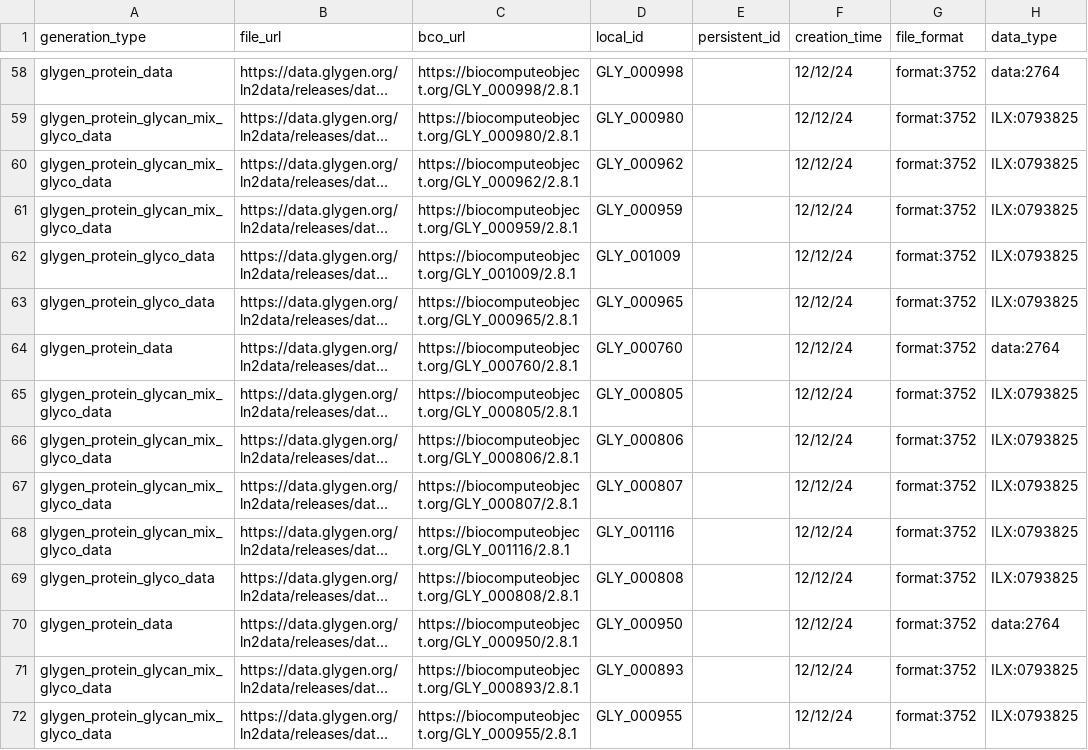
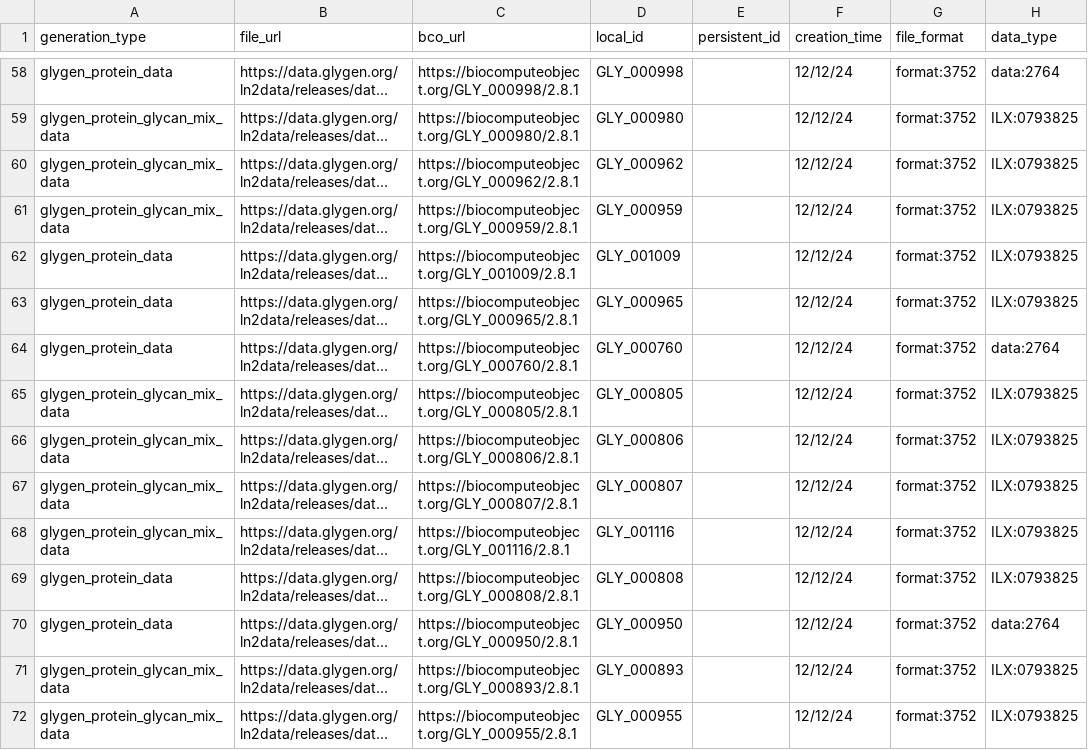
Before and after one commit to glygener/glygen.cfde.generator, a CSV file: data/files.csv, drawn as a sheet; only a part is shown, gaps mark what is left out; long unchanged cells end in …; the diff covers the shown part only; the diff names each change by its address in the sheet, - before the commit and + after, or states it on an @@ line.

```diff
--- a/data/files.csv
+++ b/data/files.csv
-A59:A61 (generation_type): glygen_protein_glycan_mix_glyco_data
+A59:A61 (generation_type): glygen_protein_glycan_mix_data
-A62:A63 (generation_type): glygen_protein_glyco_data
+A62:A63 (generation_type): glygen_protein_data
-A65:A68 (generation_type): glygen_protein_glycan_mix_glyco_data
+A65:A68 (generation_type): glygen_protein_glycan_mix_data
-A69 (generation_type): glygen_protein_glyco_data
+A69 (generation_type): glygen_protein_data
-A71:A72 (generation_type): glygen_protein_glycan_mix_glyco_data
+A71:A72 (generation_type): glygen_protein_glycan_mix_data
```
Also changed, not shown: 85 edited cells elsewhere in this file.
